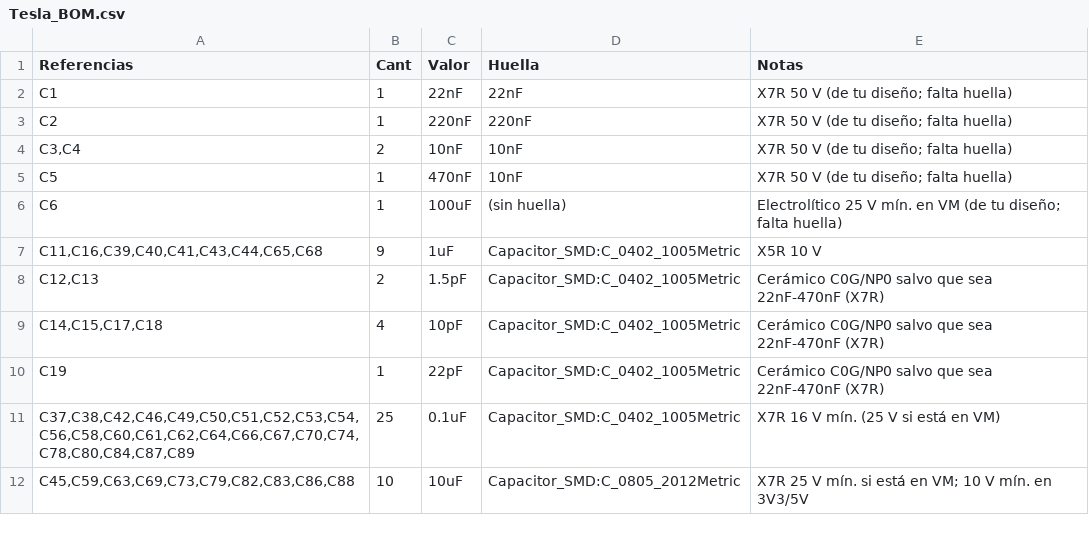
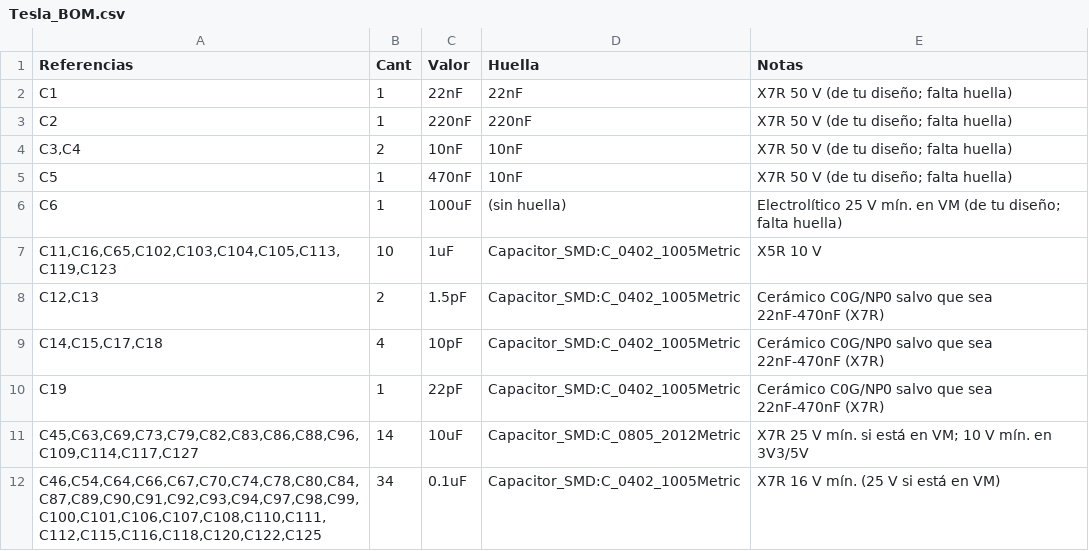
Before and after one commit to Eddym06/MiguelOHM, a CSV file: Diseño de carrito/Tesla/Tesla_BOM.csv, drawn as a sheet; only a part is shown; the diff covers the shown part only.

```diff
--- a/Diseño de carrito/Tesla/Tesla_BOM.csv
+++ b/Diseño de carrito/Tesla/Tesla_BOM.csv
@@ -6,3 +6,3 @@ C5,1,470nF,10nF,X7R 50 V (de tu diseño; falta huella)
 C6,1,100uF,(sin huella),Electrolítico 25 V mín. en VM (de tu diseño; falta huella)
-"C11,C16,C39,C40,C41,C43,C44,C65,C68",9,1uF,Capacitor_SMD:C_0402_1005Metric,X5R 10 V
+"C11,C16,C65,C102,C103,C104,C105,C113,C119,C123",10,1uF,Capacitor_SMD:C_0402_1005Metric,X5R 10 V
 "C12,C13",2,1.5pF,Capacitor_SMD:C_0402_1005Metric,Cerámico C0G/NP0 salvo que sea 22nF-470nF (X7R)
@@ -10,3 +10,3 @@ C6,1,100uF,(sin huella),Electrolítico 25 V mín. en VM (de tu diseño; falta hu
 C19,1,22pF,Capacitor_SMD:C_0402_1005Metric,Cerámico C0G/NP0 salvo que sea 22nF-470nF (X7R)
-"C37,C38,C42,C46,C49,C50,C51,C52,C53,C54,C56,C58,C60,C61,C62,C64,C66,C67,C70,C74,C78,C80,C84,C87,C89",25,0.1uF,Capacitor_SMD:C_0402_1005Metric,X7R 16 V mín. (25 V si está en VM)
-"C45,C59,C63,C69,C73,C79,C82,C83,C86,C88",10,10uF,Capacitor_SMD:C_0805_2012Metric,X7R 25 V mín. si está en VM; 10 V mín. en 3V3/5V
+"C45,C63,C69,C73,C79,C82,C83,C86,C88,C96,C109,C114,C117,C127",14,10uF,Capacitor_SMD:C_0805_2012Metric,X7R 25 V mín. si está en VM; 10 V mín. en 3V3/5V
+"C46,C54,C64,C66,C67,C70,C74,C78,C80,C84,C87,C89,C90,C91,C92,C93,C94,C97,C98,C99,C100,C101,C106,C107,C108,C110,C111,C112,C115,C116,C118,C120,C122,C125",34,0.1uF,Capacitor_SMD:C_0402_1005Metric,X7R 16 V mín. (25 V si está en VM)
```
Also changed, not shown: 17 added rows, 2 removed rows and 8 edited cells elsewhere in this file, 25 other files.
